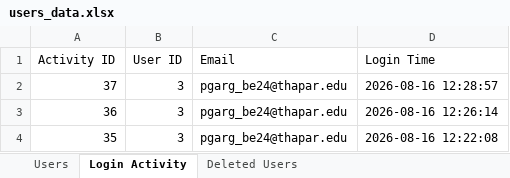
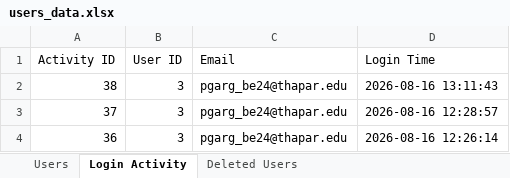
Before and after one commit to supremeinferno/codex-2.0, an Excel workbook: users_data.xlsx, sheet Login Activity, drawn as a sheet; only a part is shown; the shorter side is filled out with more unchanged rows; values as stored, in another font and other column widths than the file's, no borders; the diff names each change by its address in the sheet, - before the commit and + after, or states it on an @@ line.

```diff
--- a/users_data.xlsx (sheet Login Activity)
+++ b/users_data.xlsx (sheet Login Activity)
+row 2: 38 | 3 | pgarg_be24@thapar.edu | 2026-08-16 13:11:43
```
Also changed, not shown: 1 other file.
